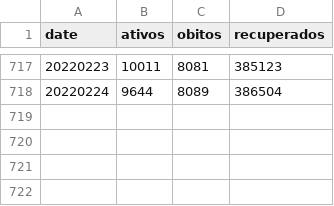
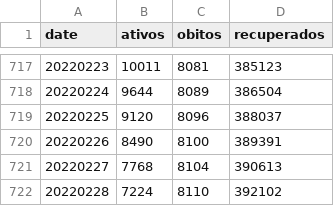
Before and after one commit to eliaskrainski/covid19misc, a CSV file: covid19time/data/boletinsSMCuritiba.csv, drawn as a sheet; only a part is shown, gaps mark what is left out.

Commit message:
update cwb boletins

```diff
--- a/covid19time/data/boletinsSMCuritiba.csv
+++ b/covid19time/data/boletinsSMCuritiba.csv
@@ -718 +718,5 @@ date,ativos,obitos,recuperados
 20220224,9644,8089,386504
+20220225,9120,8096,388037
+20220226,8490,8100,389391
+20220227,7768,8104,390613
+20220228,7224,8110,392102
```
Also changed, not shown: data/boletinsSMCuritiba.csv.
